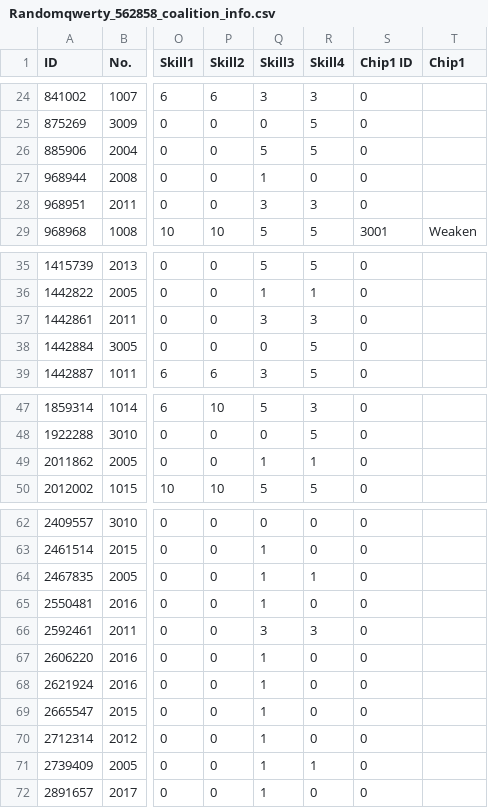
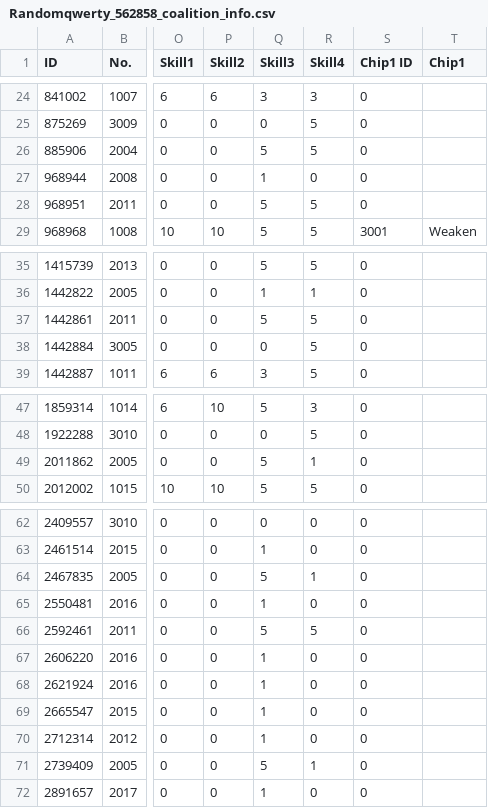
Before and after one commit to randomqwerty/randomqwerty_gfl, a CSV file: Randomqwerty_562858_coalition_info.csv, drawn as a sheet; only a part is shown, gaps mark what is left out; the diff names each change by its address in the sheet, - before the commit and + after, or states it on an @@ line.

```diff
--- a/Randomqwerty_562858_coalition_info.csv
+++ b/Randomqwerty_562858_coalition_info.csv
-Q28 (Skill3): 3
+Q28 (Skill3): 5
-R28 (Skill4): 3
+R28 (Skill4): 5
-Q37 (Skill3): 3
+Q37 (Skill3): 5
-R37 (Skill4): 3
+R37 (Skill4): 5
-Q49 (Skill3): 1
+Q49 (Skill3): 5
-Q64 (Skill3): 1
+Q64 (Skill3): 5
-Q66 (Skill3): 3
+Q66 (Skill3): 5
-R66 (Skill4): 3
+R66 (Skill4): 5
-Q71 (Skill3): 1
+Q71 (Skill3): 5
```
Also changed, not shown: Randomqwerty_562858__theater_optimize_team.csv, Randomqwerty_562858_doll_info.csv, 4 other files.
